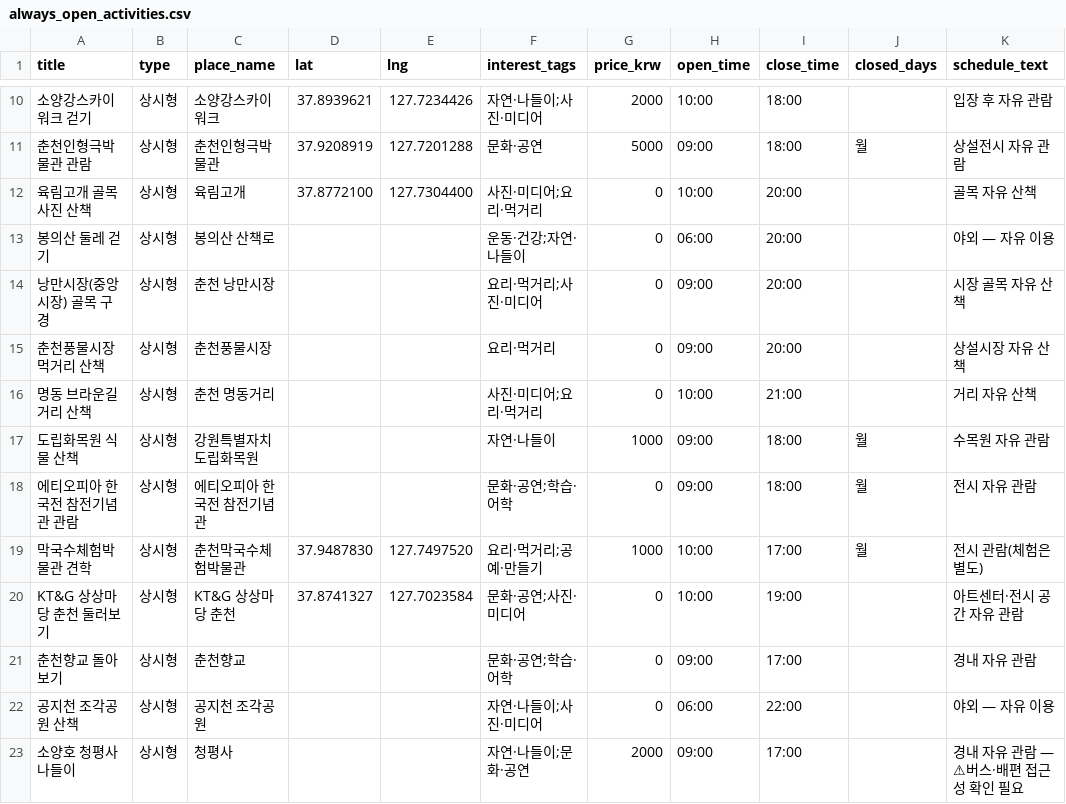
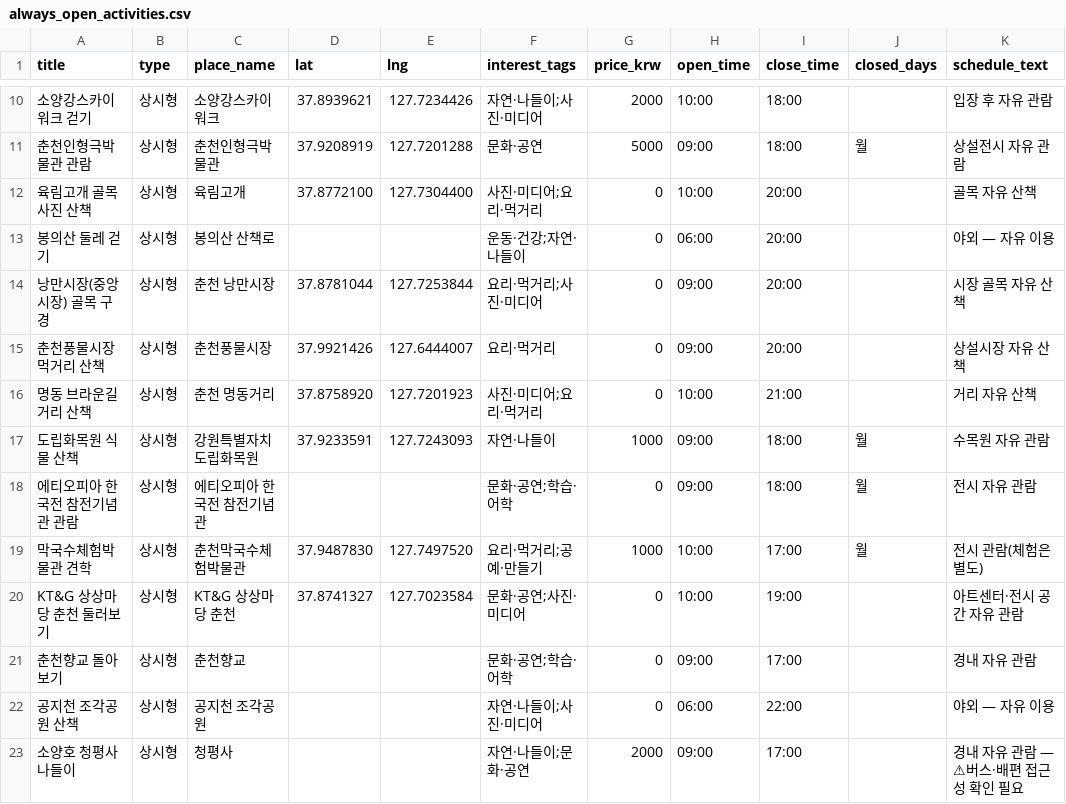
Before and after one commit to TaeWooKim-SCH/bomnae-masil, a CSV file: pipeline/seeds/always_open_activities.csv, drawn as a sheet; only a part is shown, gaps mark what is left out; the diff names each change by its address in the sheet, - before the commit and + after, or states it on an @@ line.

Commit message:
[R3] 상시형 씨드 주소 기반 좌표 보강 (#49)

```diff
--- a/pipeline/seeds/always_open_activities.csv
+++ b/pipeline/seeds/always_open_activities.csv
-D14 (lat): (empty)
+D14 (lat): 37.8781044
-E14 (lng): (empty)
+E14 (lng): 127.7253844
-D15 (lat): (empty)
+D15 (lat): 37.9921426
-E15 (lng): (empty)
+E15 (lng): 127.6444007
-D16 (lat): (empty)
+D16 (lat): 37.8758920
-E16 (lng): (empty)
+E16 (lng): 127.7201923
-D17 (lat): (empty)
+D17 (lat): 37.9233591
-E17 (lng): (empty)
+E17 (lng): 127.7243093
```
